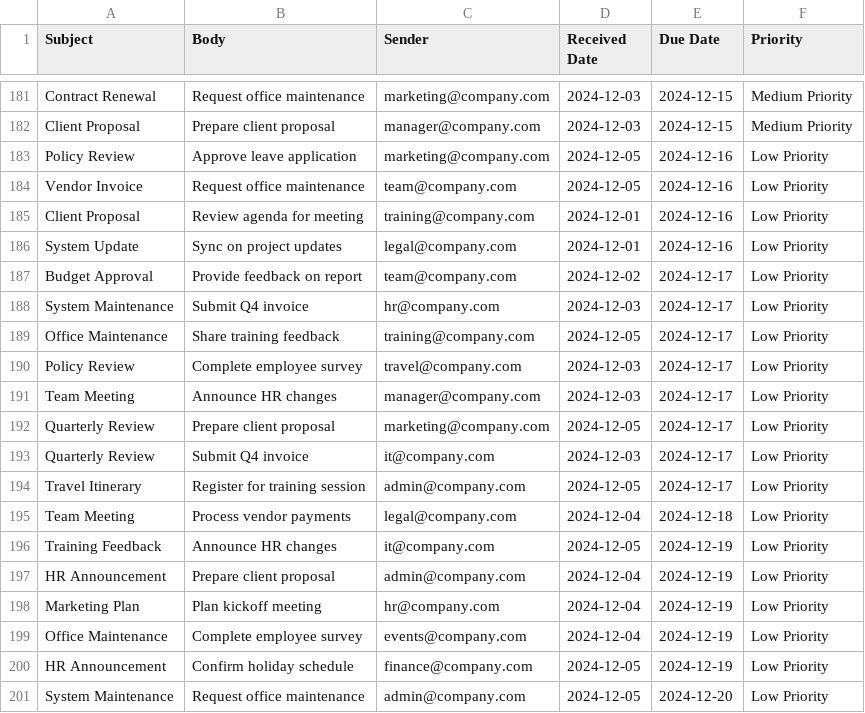
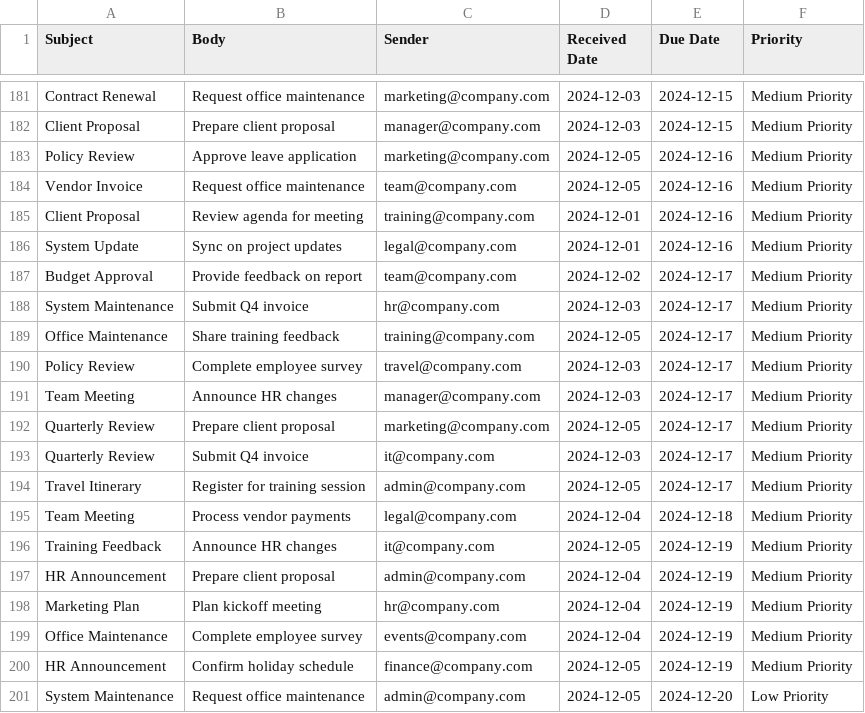
Before and after one commit to whitegloveai/agent-assets, a CSV file: data/prioritized_emails.csv, drawn as a sheet; only a part is shown, gaps mark what is left out; the diff covers the shown part only.

```diff
--- a/data/prioritized_emails.csv
+++ b/data/prioritized_emails.csv
@@ -182,20 +182,20 @@ Contract Renewal,Request office maintenance,marketing@company.com,2024-12-03,202
 Client Proposal,Prepare client proposal,manager@company.com,2024-12-03,2024-12-15,Medium Priority
-Policy Review,Approve leave application,marketing@company.com,2024-12-05,2024-12-16,Low Priority
-Vendor Invoice,Request office maintenance,team@company.com,2024-12-05,2024-12-16,Low Priority
-Client Proposal,Review agenda for meeting,training@company.com,2024-12-01,2024-12-16,Low Priority
-System Update,Sync on project updates,legal@company.com,2024-12-01,2024-12-16,Low Priority
-Budget Approval,Provide feedback on report,team@company.com,2024-12-02,2024-12-17,Low Priority
-System Maintenance,Submit Q4 invoice,hr@company.com,2024-12-03,2024-12-17,Low Priority
-Office Maintenance,Share training feedback,training@company.com,2024-12-05,2024-12-17,Low Priority
-Policy Review,Complete employee survey,travel@company.com,2024-12-03,2024-12-17,Low Priority
-Team Meeting,Announce HR changes,manager@company.com,2024-12-03,2024-12-17,Low Priority
-Quarterly Review,Prepare client proposal,marketing@company.com,2024-12-05,2024-12-17,Low Priority
-Quarterly Review,Submit Q4 invoice,it@company.com,2024-12-03,2024-12-17,Low Priority
-Travel Itinerary,Register for training session,admin@company.com,2024-12-05,2024-12-17,Low Priority
-Team Meeting,Process vendor payments,legal@company.com,2024-12-04,2024-12-18,Low Priority
-Training Feedback,Announce HR changes,it@company.com,2024-12-05,2024-12-19,Low Priority
-HR Announcement,Prepare client proposal,admin@company.com,2024-12-04,2024-12-19,Low Priority
-Marketing Plan,Plan kickoff meeting,hr@company.com,2024-12-04,2024-12-19,Low Priority
-Office Maintenance,Complete employee survey,events@company.com,2024-12-04,2024-12-19,Low Priority
-HR Announcement,Confirm holiday schedule,finance@company.com,2024-12-05,2024-12-19,Low Priority
+Policy Review,Approve leave application,marketing@company.com,2024-12-05,2024-12-16,Medium Priority
+Vendor Invoice,Request office maintenance,team@company.com,2024-12-05,2024-12-16,Medium Priority
+Client Proposal,Review agenda for meeting,training@company.com,2024-12-01,2024-12-16,Medium Priority
+System Update,Sync on project updates,legal@company.com,2024-12-01,2024-12-16,Medium Priority
+Budget Approval,Provide feedback on report,team@company.com,2024-12-02,2024-12-17,Medium Priority
+System Maintenance,Submit Q4 invoice,hr@company.com,2024-12-03,2024-12-17,Medium Priority
+Office Maintenance,Share training feedback,training@company.com,2024-12-05,2024-12-17,Medium Priority
+Policy Review,Complete employee survey,travel@company.com,2024-12-03,2024-12-17,Medium Priority
+Team Meeting,Announce HR changes,manager@company.com,2024-12-03,2024-12-17,Medium Priority
+Quarterly Review,Prepare client proposal,marketing@company.com,2024-12-05,2024-12-17,Medium Priority
+Quarterly Review,Submit Q4 invoice,it@company.com,2024-12-03,2024-12-17,Medium Priority
+Travel Itinerary,Register for training session,admin@company.com,2024-12-05,2024-12-17,Medium Priority
+Team Meeting,Process vendor payments,legal@company.com,2024-12-04,2024-12-18,Medium Priority
+Training Feedback,Announce HR changes,it@company.com,2024-12-05,2024-12-19,Medium Priority
+HR Announcement,Prepare client proposal,admin@company.com,2024-12-04,2024-12-19,Medium Priority
+Marketing Plan,Plan kickoff meeting,hr@company.com,2024-12-04,2024-12-19,Medium Priority
+Office Maintenance,Complete employee survey,events@company.com,2024-12-04,2024-12-19,Medium Priority
+HR Announcement,Confirm holiday schedule,finance@company.com,2024-12-05,2024-12-19,Medium Priority
 System Maintenance,Request office maintenance,admin@company.com,2024-12-05,2024-12-20,Low Priority
```
Also changed, not shown: 45 edited cells elsewhere in this file, 2 other files.
